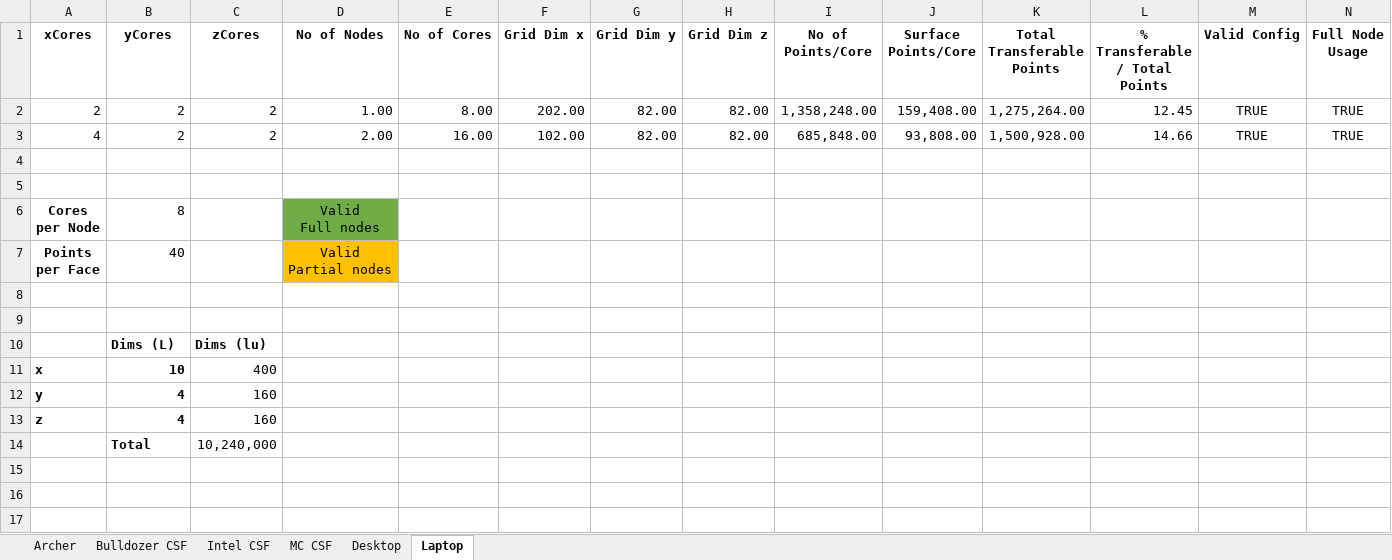
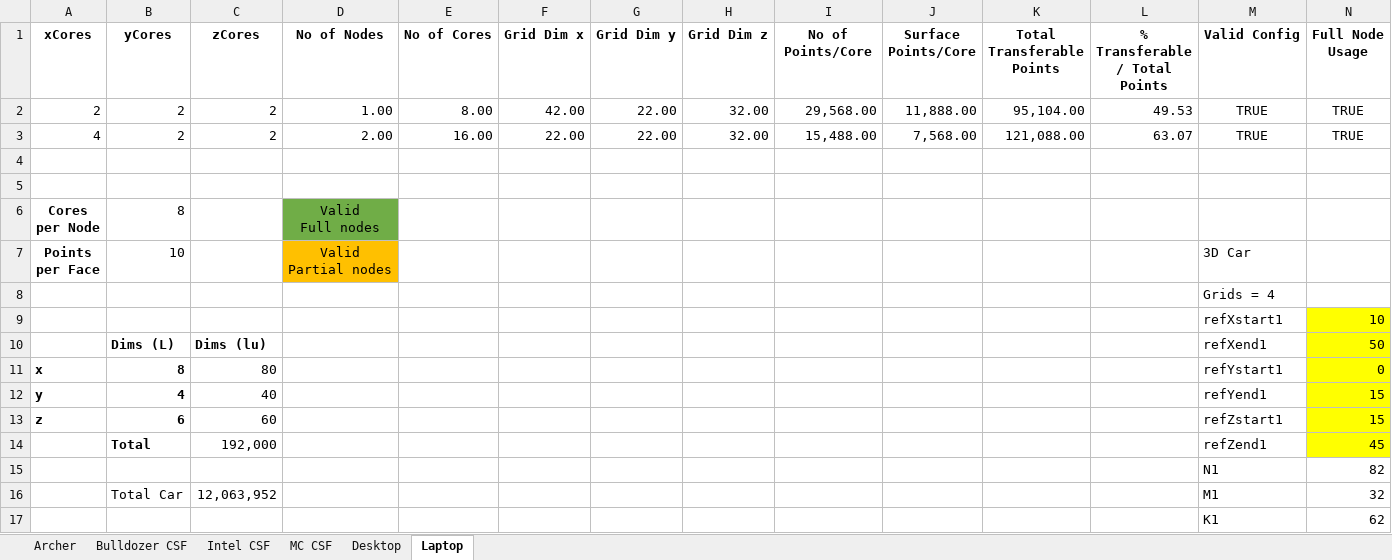
Before and after one commit to cfdemons/LUMA, an Excel workbook: LUMA/tools/SizingGuide.xlsx, sheet Laptop, drawn as a sheet; only a part is shown; values as stored, in another font and other column widths than the file's, no borders; conditional formats not drawn; removed rows and columns are numbered as before the commit, all else as after; the diff covers the shown part only; the diff names each change by its address in the sheet, - before the commit and + after, or states it on an @@ line.

```diff
--- a/LUMA/tools/SizingGuide.xlsx (sheet Laptop)
+++ b/LUMA/tools/SizingGuide.xlsx (sheet Laptop)
-F2 (Grid Dim x): 202.00
+F2 (Grid Dim x): 42.00
-G2:G3 (Grid Dim y): 82.00
+G2:G3 (Grid Dim y): 22.00
-H2:H3 (Grid Dim z): 82.00
+H2:H3 (Grid Dim z): 32.00
-I2 (No of Points/Core): 1,358,248.00
+I2 (No of Points/Core): 29,568.00
-J2 (Surface Points/Core): 159,408.00
+J2 (Surface Points/Core): 11,888.00
-K2 (Total Transferable Points): 1,275,264.00
+K2 (Total Transferable Points): 95,104.00
-L2 (% Transferable / Total Points): 12.45
+L2 (% Transferable / Total Points): 49.53
-F3 (Grid Dim x): 102.00
+F3 (Grid Dim x): 22.00
-I3 (No of Points/Core): 685,848.00
+I3 (No of Points/Core): 15,488.00
-J3 (Surface Points/Core): 93,808.00
+J3 (Surface Points/Core): 7,568.00
-K3 (Total Transferable Points): 1,500,928.00
+K3 (Total Transferable Points): 121,088.00
-L3 (% Transferable / Total Points): 14.66
+L3 (% Transferable / Total Points): 63.07
-B7 (yCores): 40
+B7 (yCores): 10
-M7 (Valid Config): (empty)
+M7 (Valid Config): 3D Car
-M8 (Valid Config): (empty)
+M8 (Valid Config): Grids = 4
-row 9: (empty)
+row 9:  |  |  |  |  |  |  |  |  |  |  |  | refXstart1 | 10
-N9:N10 fill: none
+N9:N10 fill: #FFFF00
-M10 (Valid Config): (empty)
+M10 (Valid Config): refXend1
-N10 (Full Node Usage): (empty)
+N10 (Full Node Usage): 50
-row 11: x | 10 | 400
+row 11: x | 8 | 80 |  |  |  |  |  |  |  |  |  | refYstart1 | 0
-C12 (zCores): 160
+C12 (zCores): 40
-M12 (Valid Config): (empty)
+M12 (Valid Config): refYend1
-N12 (Full Node Usage): (empty)
+N12 (Full Node Usage): 15
-N12 fill: none
+N12 fill: #FFFF00
-row 13: z | 4 | 160
-row 14:  | Total | 10,240,000
+row 13: z | 6 | 60 |  |  |  |  |  |  |  |  |  | refZstart1 | 15
+row 14:  | Total | 192,000 |  |  |  |  |  |  |  |  |  | refZend1 | 45
+row 15:  |  |  |  |  |  |  |  |  |  |  |  | N1 | 82
+row 16:  | Total Car | 12,063,952 |  |  |  |  |  |  |  |  |  | M1 | 32
+row 17:  |  |  |  |  |  |  |  |  |  |  |  | K1 | 62
```
Also changed, not shown: 31 added rows elsewhere in this sheet, sheet Archer, sheet Bulldozer CSF, 7 other files.
